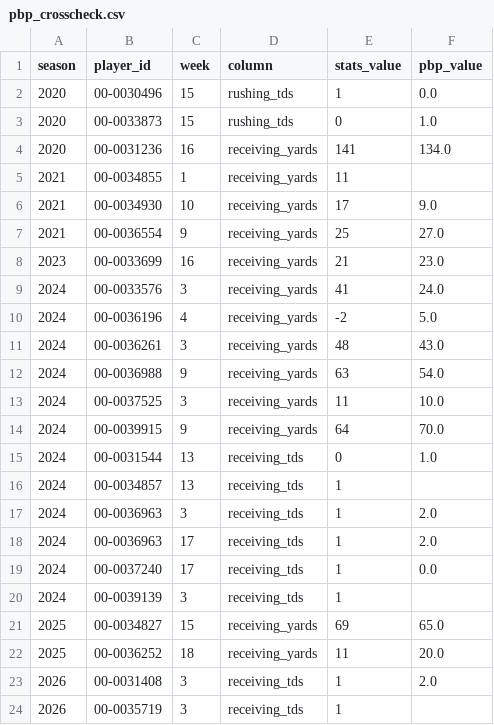
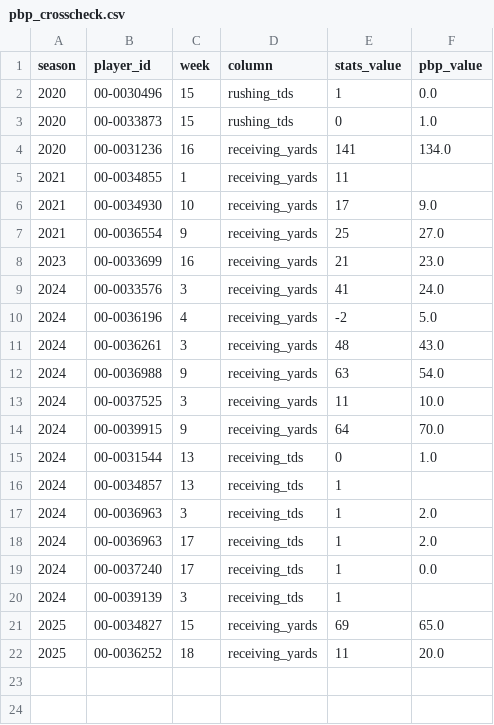
Before and after one commit to CCCatri/analytics, a CSV file: slate-kit/facts/pbp_crosscheck.csv, drawn as a sheet.

Commit message:
2026 season removed from the kit by ruling: raw, DK watch and DK weekly files and artifacts deleted; facts rebuilt by kit.py facts (<=2025 values unchanged, counts as integers); manifest re-accepted, guard PASSED; A1 moved to 2025 w16; forward pilot deferred; harness re-run 20261106_082012 PASS

```diff
--- a/slate-kit/facts/pbp_crosscheck.csv
+++ b/slate-kit/facts/pbp_crosscheck.csv
@@ -22,3 +22 @@ season,player_id,week,column,stats_value,pbp_value
 2025,00-0036252,18,receiving_yards,11,20.0
-2026,00-0031408,3,receiving_tds,1,2.0
-2026,00-0035719,3,receiving_tds,1,
```
Also changed, not shown: 28 other files.
